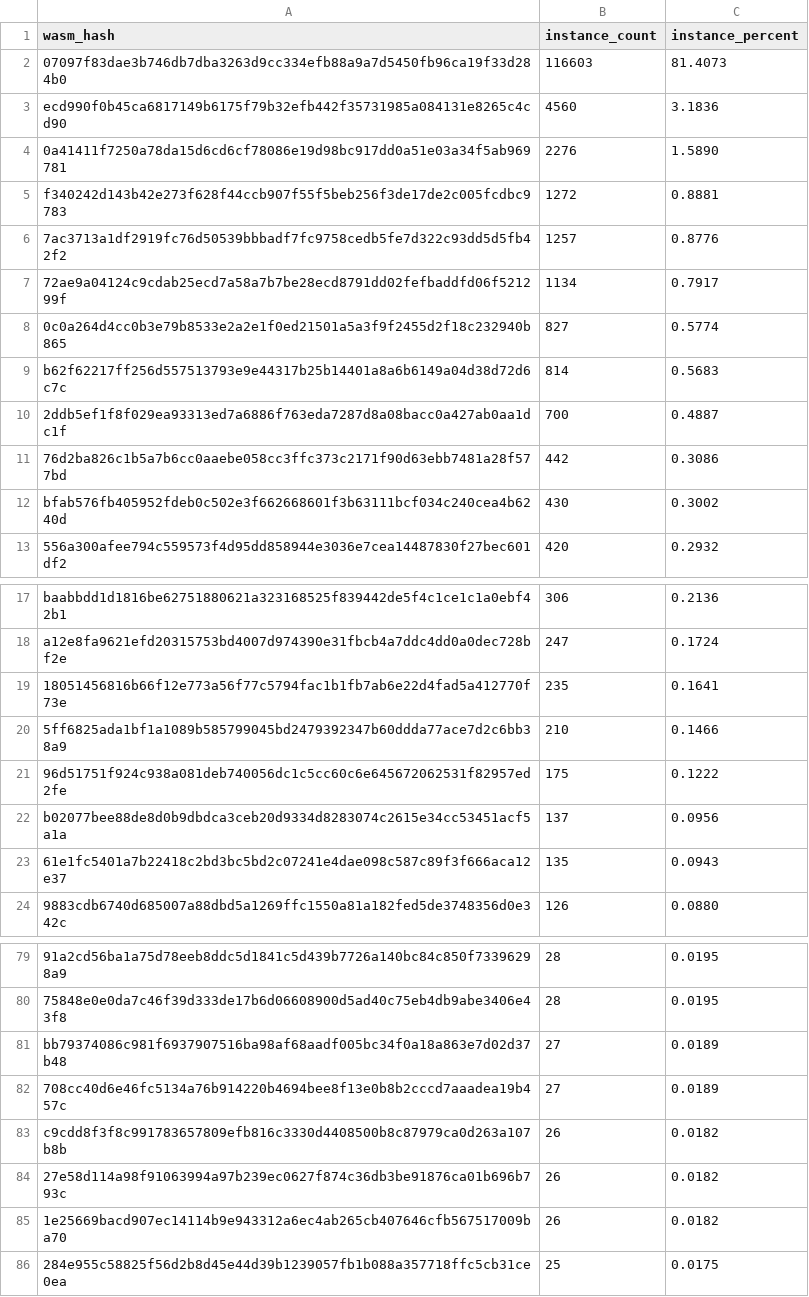
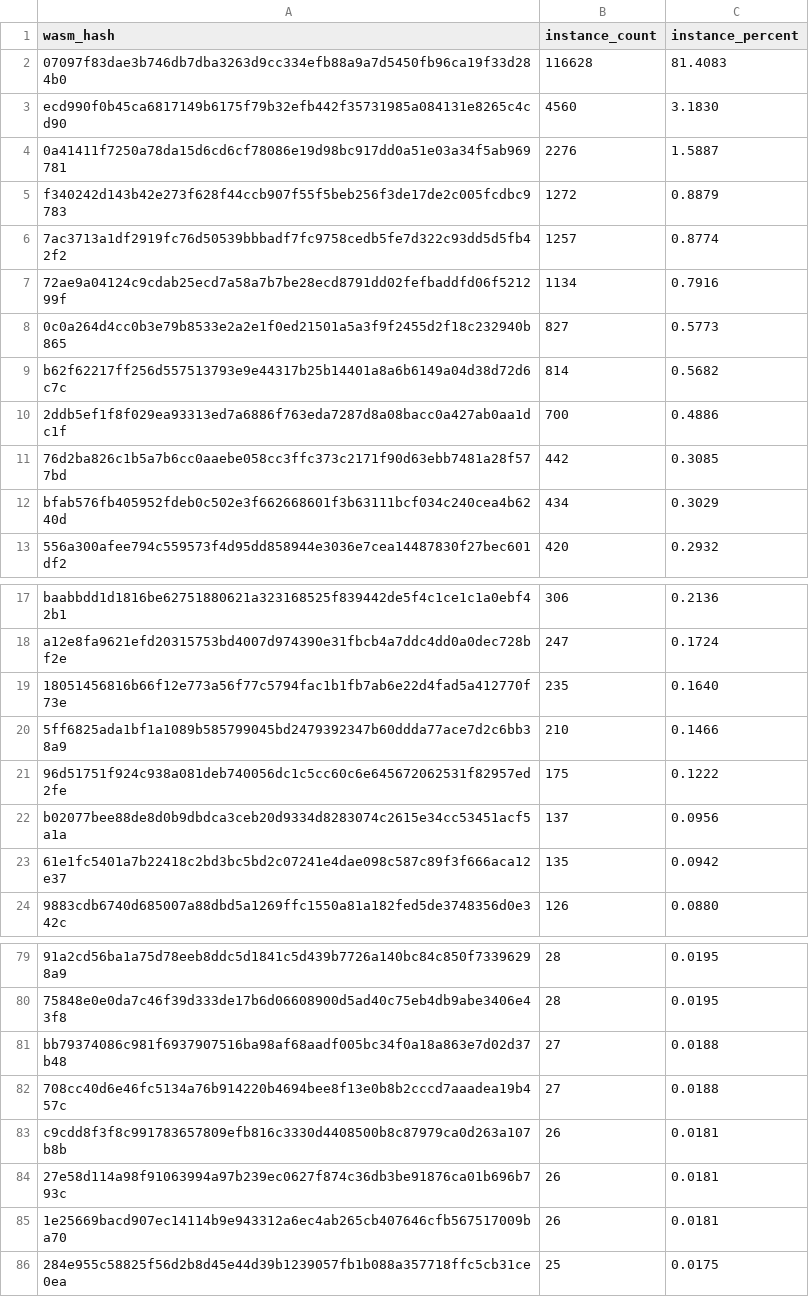
Before and after one commit to leighmcculloch/contract-wasms, a CSV file: analysis/count_instances_per_wasm.csv, drawn as a sheet; only a part is shown, gaps mark what is left out.

```diff
--- a/analysis/count_instances_per_wasm.csv
+++ b/analysis/count_instances_per_wasm.csv
@@ -1,13 +1,13 @@
 wasm_hash,instance_count,instance_percent
-"07097f83dae3b746db7dba3263d9cc334efb88a9a7d5450fb96ca19f33d284b0",116603,81.4073
-"ecd990f0b45ca6817149b6175f79b32efb442f35731985a084131e8265c4cd90",4560,3.1836
-"0a41411f7250a78da15d6cd6cf78086e19d98bc917dd0a51e03a34f5ab969781",2276,1.5890
-"f340242d143b42e273f628f44ccb907f55f5beb256f3de17de2c005fcdbc9783",1272,0.8881
-"7ac3713a1df2919fc76d50539bbbadf7fc9758cedb5fe7d322c93dd5d5fb42f2",1257,0.8776
-"72ae9a04124c9cdab25ecd7a58a7b7be28ecd8791dd02fefbaddfd06f521299f",1134,0.7917
-"0c0a264d4cc0b3e79b8533e2a2e1f0ed21501a5a3f9f2455d2f18c232940b865",827,0.5774
-"b62f62217ff256d557513793e9e44317b25b14401a8a6b6149a04d38d72d6c7c",814,0.5683
-"2ddb5ef1f8f029ea93313ed7a6886f763eda7287d8a08bacc0a427ab0aa1dc1f",700,0.4887
-"76d2ba826c1b5a7b6cc0aaebe058cc3ffc373c2171f90d63ebb7481a28f577bd",442,0.3086
-"bfab576fb405952fdeb0c502e3f662668601f3b63111bcf034c240cea4b6240d",430,0.3002
+"07097f83dae3b746db7dba3263d9cc334efb88a9a7d5450fb96ca19f33d284b0",116628,81.4083
+"ecd990f0b45ca6817149b6175f79b32efb442f35731985a084131e8265c4cd90",4560,3.1830
+"0a41411f7250a78da15d6cd6cf78086e19d98bc917dd0a51e03a34f5ab969781",2276,1.5887
+"f340242d143b42e273f628f44ccb907f55f5beb256f3de17de2c005fcdbc9783",1272,0.8879
+"7ac3713a1df2919fc76d50539bbbadf7fc9758cedb5fe7d322c93dd5d5fb42f2",1257,0.8774
+"72ae9a04124c9cdab25ecd7a58a7b7be28ecd8791dd02fefbaddfd06f521299f",1134,0.7916
+"0c0a264d4cc0b3e79b8533e2a2e1f0ed21501a5a3f9f2455d2f18c232940b865",827,0.5773
+"b62f62217ff256d557513793e9e44317b25b14401a8a6b6149a04d38d72d6c7c",814,0.5682
+"2ddb5ef1f8f029ea93313ed7a6886f763eda7287d8a08bacc0a427ab0aa1dc1f",700,0.4886
+"76d2ba826c1b5a7b6cc0aaebe058cc3ffc373c2171f90d63ebb7481a28f577bd",442,0.3085
+"bfab576fb405952fdeb0c502e3f662668601f3b63111bcf034c240cea4b6240d",434,0.3029
 "556a300afee794c559573f4d95dd858944e3036e7cea14487830f27bec601df2",420,0.2932
@@ -18,3 +18,3 @@ wasm_hash,instance_count,instance_percent
 "a12e8fa9621efd20315753bd4007d974390e31fbcb4a7ddc4dd0a0dec728bf2e",247,0.1724
-"18051456816b66f12e773a56f77c5794fac1b1fb7ab6e22d4fad5a412770f73e",235,0.1641
+"18051456816b66f12e773a56f77c5794fac1b1fb7ab6e22d4fad5a412770f73e",235,0.1640
 "5ff6825ada1bf1a1089b585799045bd2479392347b60ddda77ace7d2c6bb38a9",210,0.1466
@@ -22,3 +22,3 @@ wasm_hash,instance_count,instance_percent
 "b02077bee88de8d0b9dbdca3ceb20d9334d8283074c2615e34cc53451acf5a1a",137,0.0956
-"61e1fc5401a7b22418c2bd3bc5bd2c07241e4dae098c587c89f3f666aca12e37",135,0.0943
+"61e1fc5401a7b22418c2bd3bc5bd2c07241e4dae098c587c89f3f666aca12e37",135,0.0942
 "9883cdb6740d685007a88dbd5a1269ffc1550a81a182fed5de3748356d0e342c",126,0.0880
@@ -80,7 +80,7 @@ wasm_hash,instance_count,instance_percent
 "75848e0e0da7c46f39d333de17b6d06608900d5ad40c75eb4db9abe3406e43f8",28,0.0195
-"bb79374086c981f6937907516ba98af68aadf005bc34f0a18a863e7d02d37b48",27,0.0189
-"708cc40d6e46fc5134a76b914220b4694bee8f13e0b8b2cccd7aaadea19b457c",27,0.0189
-"c9cdd8f3f8c991783657809efb816c3330d4408500b8c87979ca0d263a107b8b",26,0.0182
-"27e58d114a98f91063994a97b239ec0627f874c36db3be91876ca01b696b793c",26,0.0182
-"1e25669bacd907ec14114b9e943312a6ec4ab265cb407646cfb567517009ba70",26,0.0182
+"bb79374086c981f6937907516ba98af68aadf005bc34f0a18a863e7d02d37b48",27,0.0188
+"708cc40d6e46fc5134a76b914220b4694bee8f13e0b8b2cccd7aaadea19b457c",27,0.0188
+"c9cdd8f3f8c991783657809efb816c3330d4408500b8c87979ca0d263a107b8b",26,0.0181
+"27e58d114a98f91063994a97b239ec0627f874c36db3be91876ca01b696b793c",26,0.0181
+"1e25669bacd907ec14114b9e943312a6ec4ab265cb407646cfb567517009ba70",26,0.0181
 "284e955c58825f56d2b8d45e44d39b1239057fb1b088a357718ffc5cb31ce0ea",25,0.0175
```
Also changed, not shown: analysis/find_error_name_collision_with_sdk_results.csv, analysis/find_sdk_version_results.csv, 4 other files.
